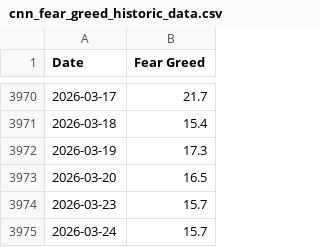
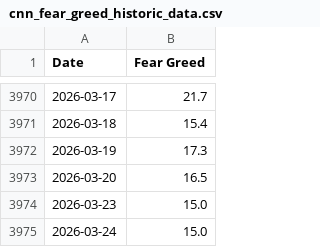
Before and after one commit to jasonisdoing/fear-and-greed, a CSV file: data/cnn_fear_greed_historic_data.csv, drawn as a sheet; only a part is shown, gaps mark what is left out.

```diff
--- a/data/cnn_fear_greed_historic_data.csv
+++ b/data/cnn_fear_greed_historic_data.csv
@@ -3973,3 +3973,3 @@ Date,Fear Greed
 2026-03-20,16.5
-2026-03-23,15.7
-2026-03-24,15.7
+2026-03-23,15.0
+2026-03-24,15.0
```
Also changed, not shown: 1 other file.
